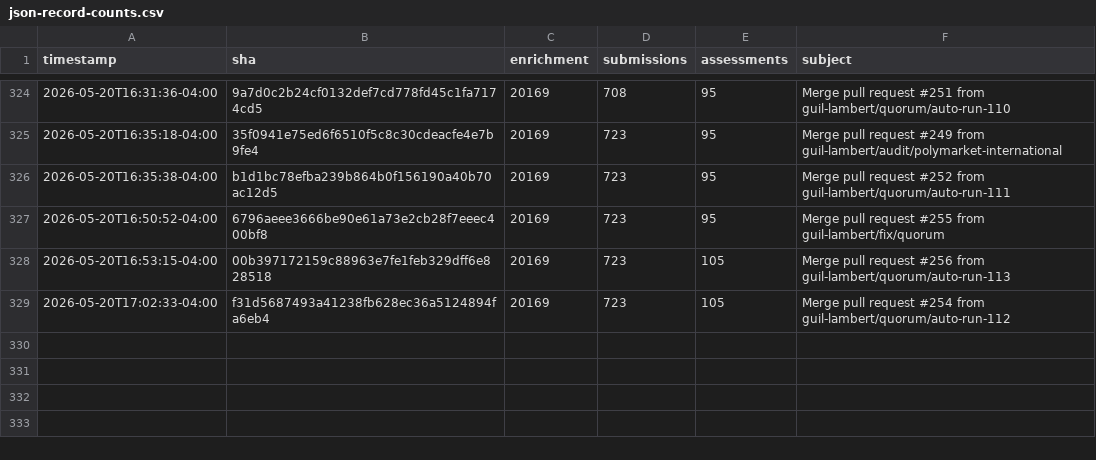
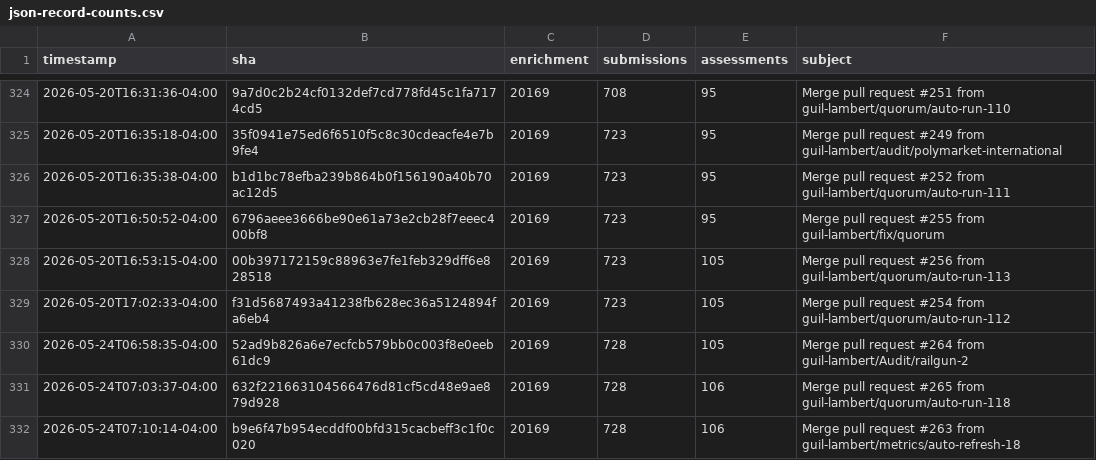
Before and after one commit to guil-lambert/defipunkd, a CSV file: data/metrics/json-record-counts.csv, drawn as a sheet; only a part is shown, gaps mark what is left out.

```diff
--- a/data/metrics/json-record-counts.csv
+++ b/data/metrics/json-record-counts.csv
@@ -329 +329,4 @@ timestamp,sha,enrichment,submissions,assessments,subject
 2026-05-20T17:02:33-04:00,f31d5687493a41238fb628ec36a5124894fa6eb4,20169,723,105,Merge pull request #254 from guil-lambert/quorum/auto-run-112
+2026-05-24T06:58:35-04:00,52ad9b826a6e7ecfcb579bb0c003f8e0eeb61dc9,20169,728,105,Merge pull request #264 from guil-lambert/Audit/railgun-2
+2026-05-24T07:03:37-04:00,632f221663104566476d81cf5cd48e9ae879d928,20169,728,106,Merge pull request #265 from guil-lambert/quorum/auto-run-118
+2026-05-24T07:10:14-04:00,b9e6f47b954ecddf00bfd315cacbeff3c1f0c020,20169,728,106,Merge pull request #263 from guil-lambert/metrics/auto-refresh-18
```
Also changed, not shown: data/metrics/folder-counts.csv, data/metrics/json-file-counts.csv, 3 other files.
